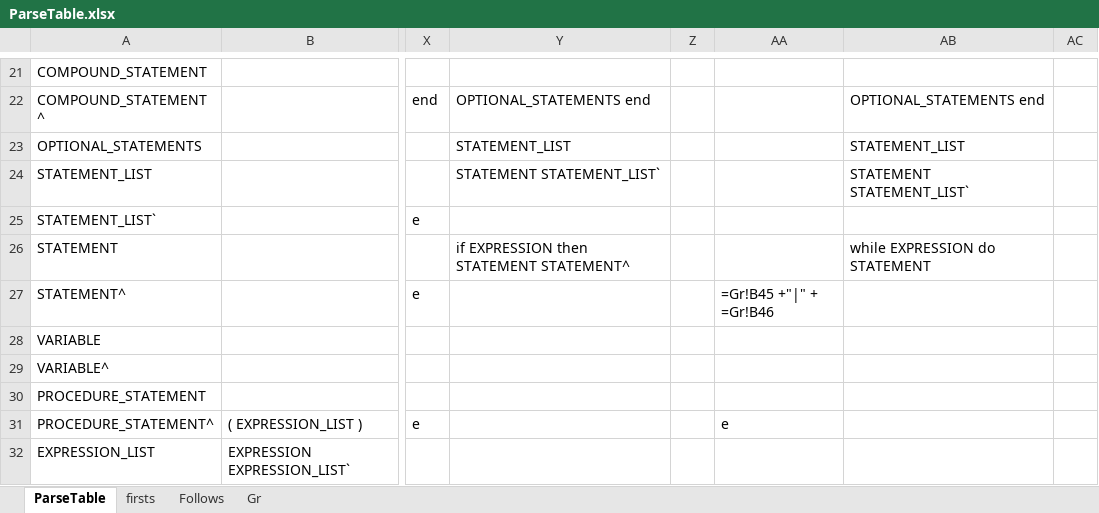
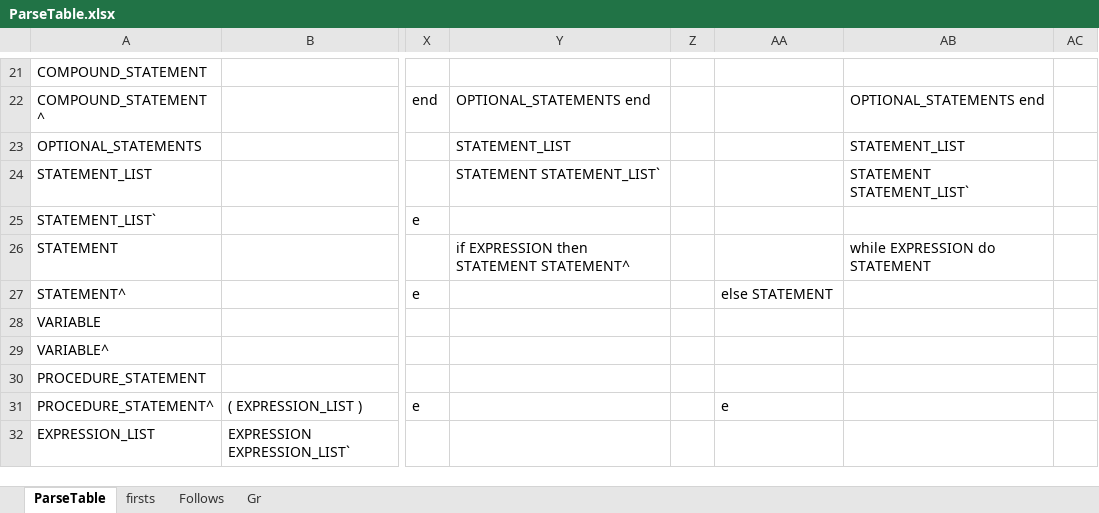
Before and after one commit to ekux44/compiler-front-end, an Excel workbook: doc/ParseTable.xlsx, sheet ParseTable, drawn as a sheet; only a part is shown, gaps mark what is left out; values as stored, in another font and other column widths than the file's, no borders; the diff names each change by its address in the sheet, - before the commit and + after, or states it on an @@ line.

Commit message:
Resolved dangling else ambiguity in parse table
Resolved by removing entry for “if EXPRESSION then STATEMENT” so that
only “if EXPRESSION then STATEMENT else STATEMENT” is valid

```diff
--- a/doc/ParseTable.xlsx (sheet ParseTable)
+++ b/doc/ParseTable.xlsx (sheet ParseTable)
-AA27: =Gr!B45 +"|" + =Gr!B46
+AA27: else STATEMENT
```
